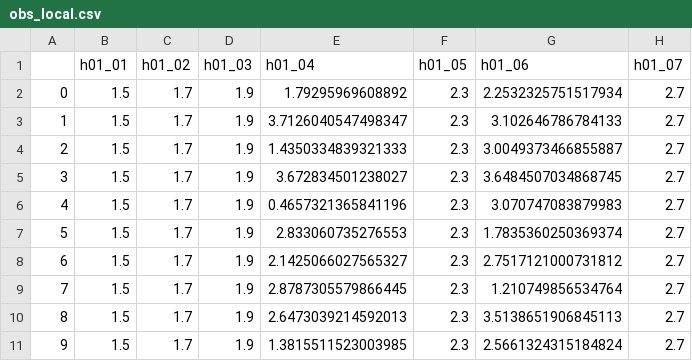
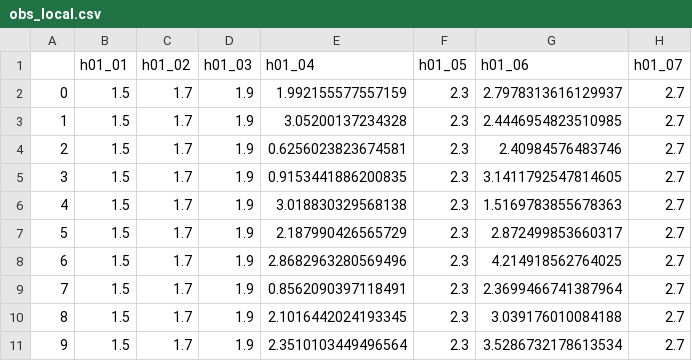
Before and after one commit to mwtoews/pestpp, a CSV file: benchmarks/ies_10par_xsec/test_template/obs_local.csv, drawn as a sheet; only a part is shown; the diff names each change by its address in the sheet, - before the commit and + after, or states it on an @@ line.

```diff
--- a/benchmarks/ies_10par_xsec/test_template/obs_local.csv
+++ b/benchmarks/ies_10par_xsec/test_template/obs_local.csv
-E2 (h01_04): 1.79295969608892
+E2 (h01_04): 1.992155577557159
-G2 (h01_06): 2.2532325751517934
+G2 (h01_06): 2.7978313616129937
-E3 (h01_04): 3.7126040547498347
+E3 (h01_04): 3.05200137234328
-G3 (h01_06): 3.102646786784133
+G3 (h01_06): 2.4446954823510985
-E4 (h01_04): 1.4350334839321333
+E4 (h01_04): 0.6256023823674581
-G4 (h01_06): 3.0049373466855887
+G4 (h01_06): 2.40984576483746
-E5 (h01_04): 3.672834501238027
+E5 (h01_04): 0.9153441886200835
-G5 (h01_06): 3.6484507034868745
+G5 (h01_06): 3.1411792547814605
-E6 (h01_04): 0.4657321365841196
+E6 (h01_04): 3.018830329568138
-G6 (h01_06): 3.070747083879983
+G6 (h01_06): 1.5169783855678363
-E7 (h01_04): 2.833060735276553
+E7 (h01_04): 2.187990426565729
-G7 (h01_06): 1.7835360250369374
+G7 (h01_06): 2.872499853660317
-E8 (h01_04): 2.1425066027565327
+E8 (h01_04): 2.8682963280569496
-G8 (h01_06): 2.7517121000731812
+G8 (h01_06): 4.214918562764025
-E9 (h01_04): 2.8787305579866445
+E9 (h01_04): 0.8562090397118491
-G9 (h01_06): 1.210749856534764
+G9 (h01_06): 2.3699466741387964
-E10 (h01_04): 2.6473039214592013
+E10 (h01_04): 2.1016442024193345
-G10 (h01_06): 3.5138651906845113
+G10 (h01_06): 3.039176010084188
-E11 (h01_04): 1.3815511523003985
+E11 (h01_04): 2.3510103449496564
-G11 (h01_06): 2.5661324315184824
+G11 (h01_06): 3.5286732178613534
```
Also changed, not shown: benchmarks/ies_10par_xsec/test_template/par_local.csv, 3 other files.
